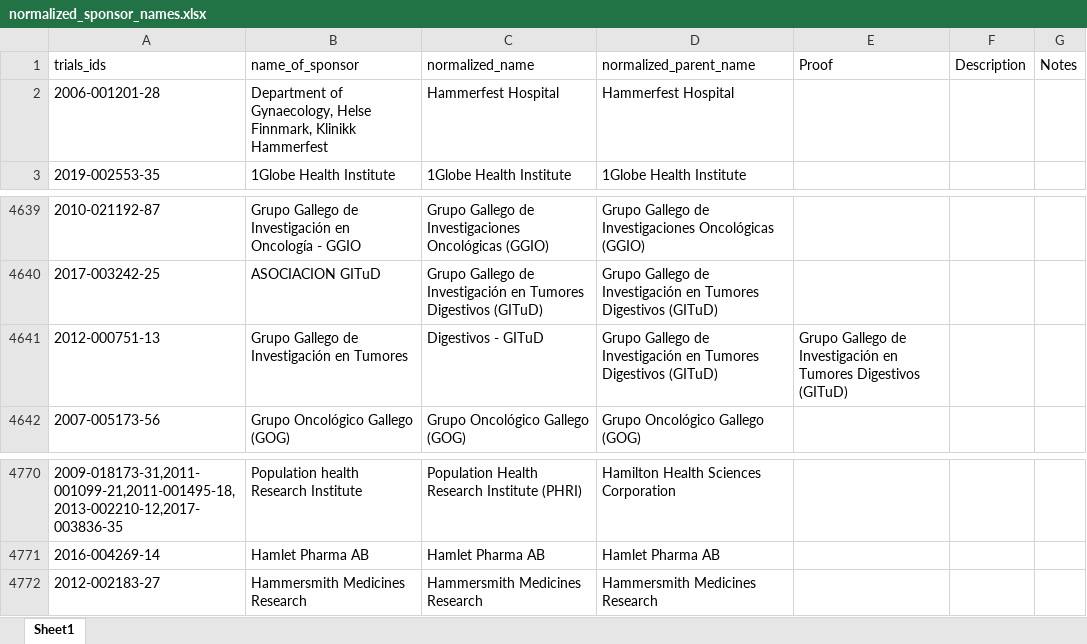
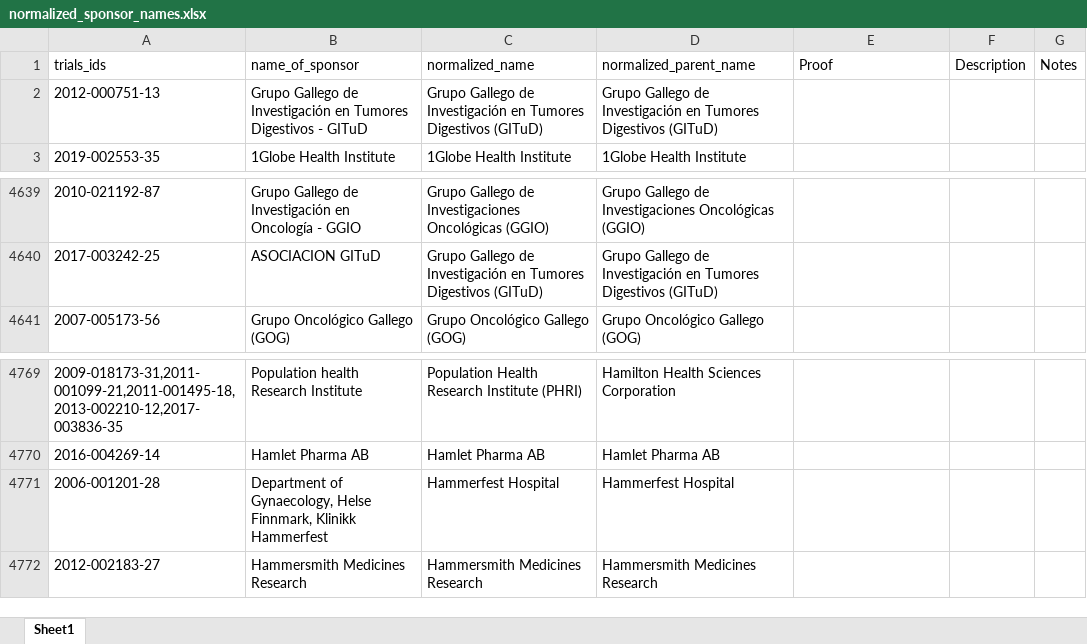
Before and after one commit to ebmdatalab/euctr-tracker-data, an Excel workbook: normalized_sponsor_names.xlsx, sheet Sheet1, drawn as a sheet; only a part is shown, gaps mark what is left out; values as stored, in another font and other column widths than the file's, no borders; removed rows and columns are numbered as before the commit, all else as after; the diff names each change by its address in the sheet, - before the commit and + after, or states it on an @@ line.

Commit message:
ok for real this time

```diff
--- a/normalized_sponsor_names.xlsx (sheet Sheet1)
+++ b/normalized_sponsor_names.xlsx (sheet Sheet1)
+row 2: 2012-000751-13 | Grupo Gallego de Investigación en Tumores Digestivos - GITuD | Grupo Gallego de Investigación en Tumores Digestivos (GITuD) | Grupo Gallego de Investigación en Tumores Digestivos (GITuD)
-row 4641: 2012-000751-13 | Grupo Gallego de Investigación en Tumores | Digestivos - GITuD | Grupo Gallego de Investigación en Tumores Digestivos (GITuD) | Grupo Gallego de Investigación en Tumores Digestivos (GITuD)
@@ row 2 moved to row 4771: 2006-001201-28 @@
```
